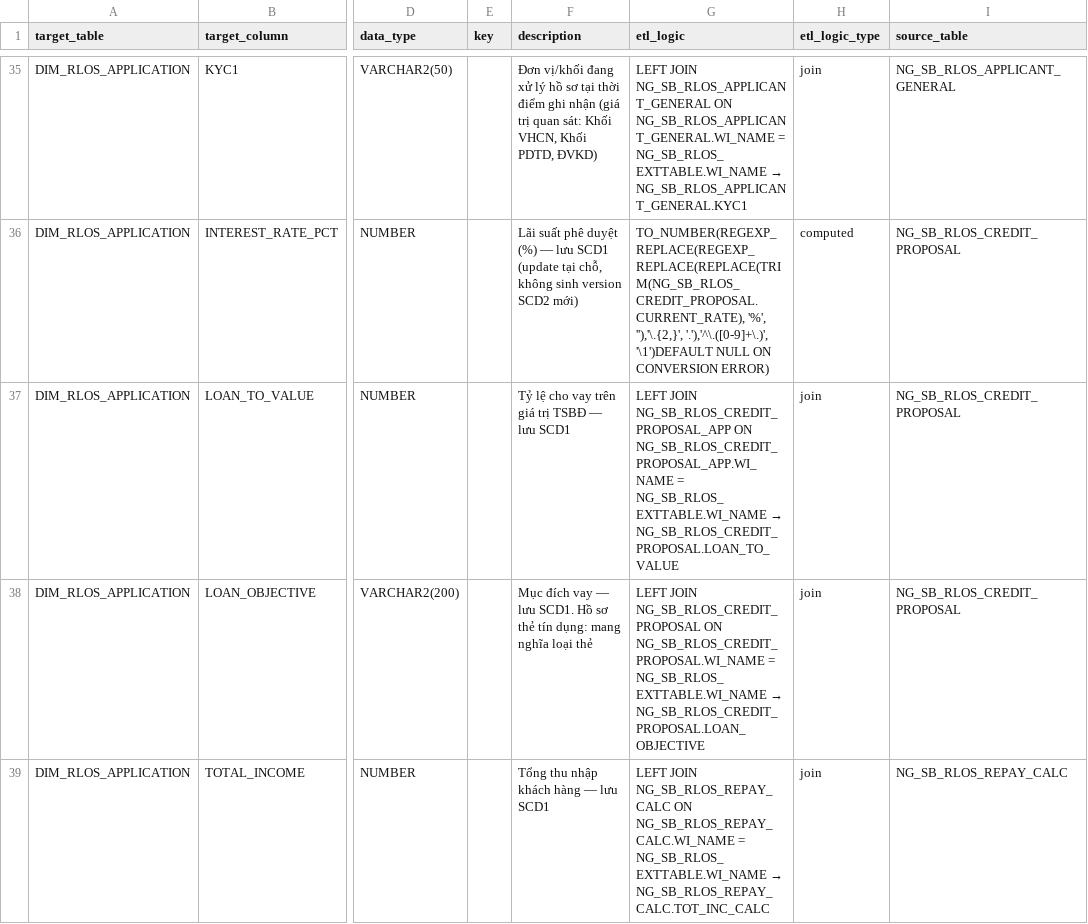
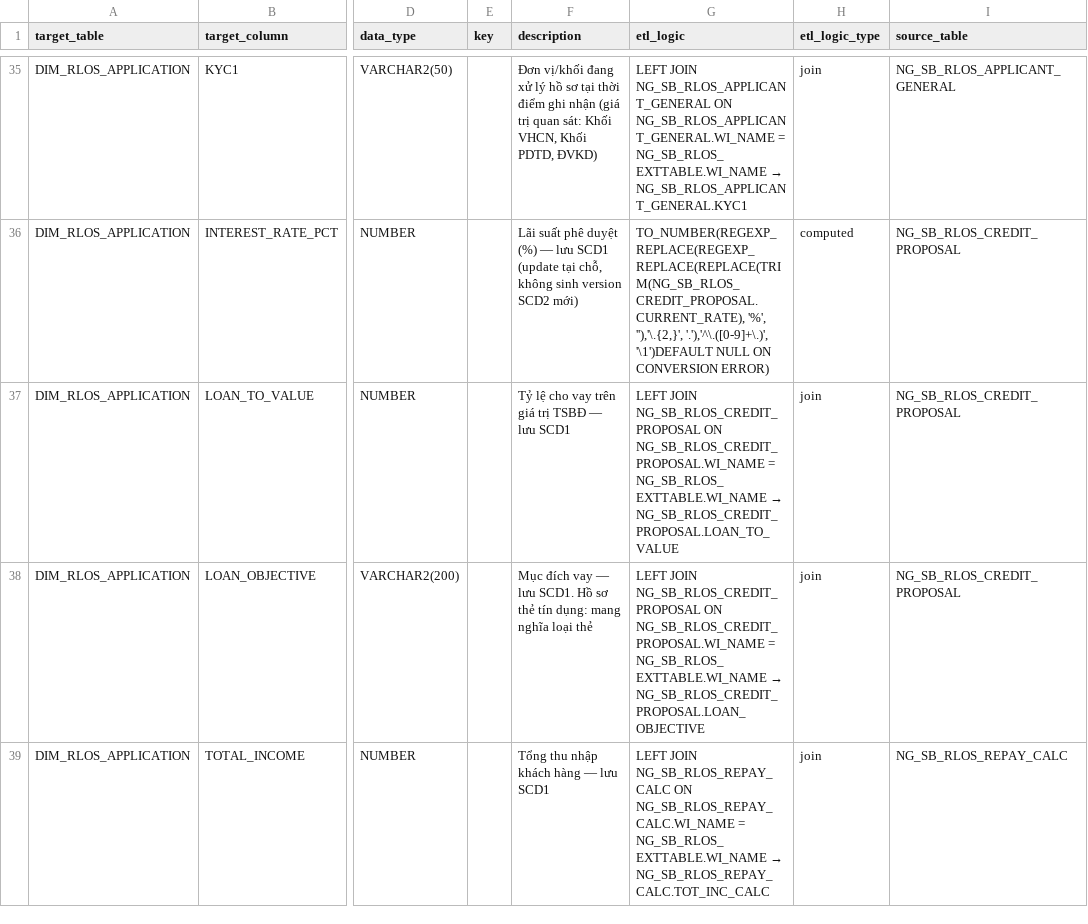
Before and after one commit to chien1198/sb-mapping-gen, a CSV file: lld/sb_dwh/SB_DWH_DIM_RLOS_APPLICATION.csv, drawn as a sheet; only a part is shown, gaps mark what is left out; the diff names each change by its address in the sheet, - before the commit and + after, or states it on an @@ line.

Commit message:
update

```diff
--- a/lld/sb_dwh/SB_DWH_DIM_RLOS_APPLICATION.csv
+++ b/lld/sb_dwh/SB_DWH_DIM_RLOS_APPLICATION.csv
-G37 (etl_logic): LEFT JOIN NG_SB_RLOS_CREDIT_PROPOSAL_APP ON NG_SB_RLOS_CREDIT_PROPOSAL_APP.WI_NAME = NG_SB_RLOS_EXTTABLE.WI_NAME…
+G37 (etl_logic): LEFT JOIN NG_SB_RLOS_CREDIT_PROPOSAL ON NG_SB_RLOS_CREDIT_PROPOSAL.WI_NAME = NG_SB_RLOS_EXTTABLE.WI_NAME…
```
